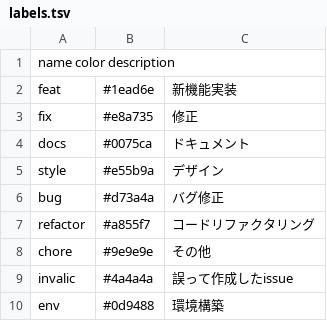
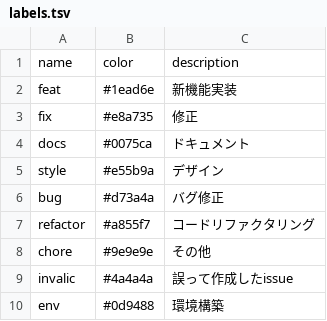
Before and after one commit to RiTa-23/magic_wand, a TSV file: .github/labels.tsv, drawn as a sheet.

```diff
--- a/.github/labels.tsv
+++ b/.github/labels.tsv
@@ -1,2 +1,2 @@
-name    color   description
+name	color	description
 feat	#1ead6e	新機能実装
```
Also changed, not shown: .github/parent-issues.tsv.
